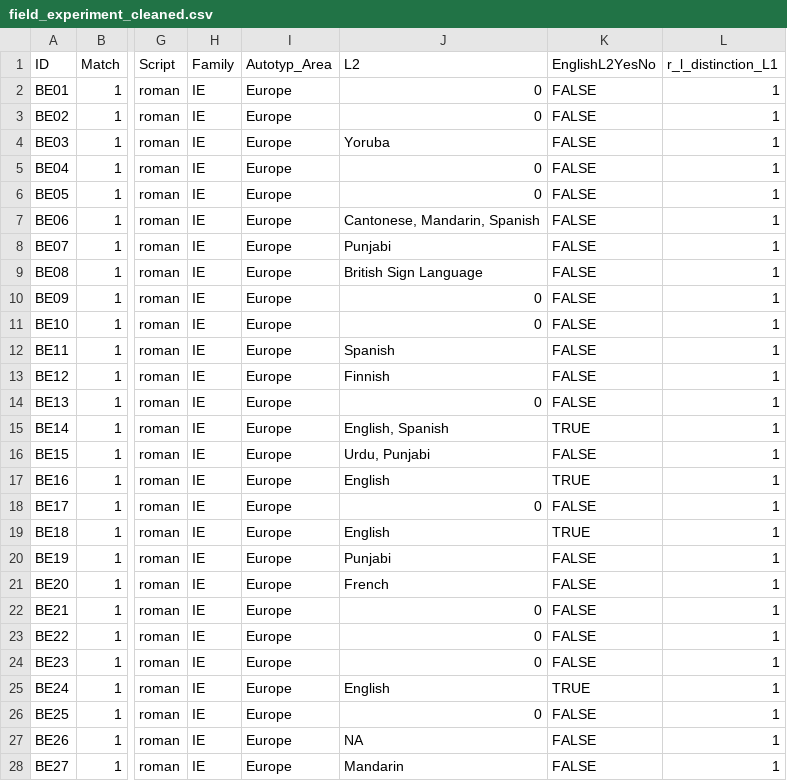
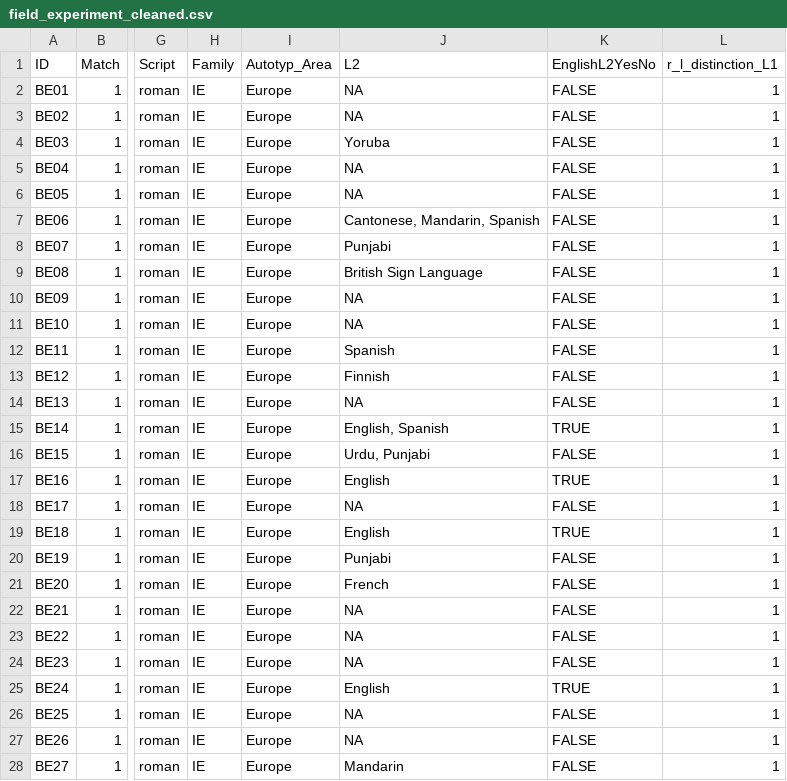
Before and after one commit to olacwiek/r_l_contrast, a CSV file: data/field_experiment_cleaned.csv, drawn as a sheet; only a part is shown, gaps mark what is left out; the diff covers the shown part only; the diff names each change by its address in the sheet, - before the commit and + after, or states it on an @@ line.

```diff
--- a/data/field_experiment_cleaned.csv
+++ b/data/field_experiment_cleaned.csv
-J2:J3 (L2): 0
+J2:J3 (L2): NA
-J5:J6 (L2): 0
+J5:J6 (L2): NA
-J10:J11 (L2): 0
+J10:J11 (L2): NA
-J14 (L2): 0
+J14 (L2): NA
-J18 (L2): 0
+J18 (L2): NA
-J22:J24 (L2): 0
+J22:J24 (L2): NA
-J26 (L2): 0
+J26 (L2): NA
```
Also changed, not shown: 39 edited cells elsewhere in this file, 9 other files.
